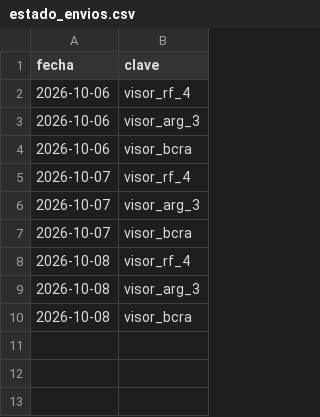
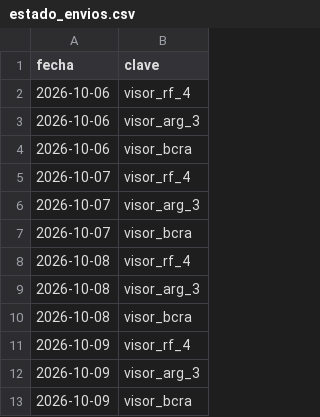
Before and after one commit to Inversiones0101/Placas_a_Telegram, a CSV file: estado_envios.csv, drawn as a sheet.

```diff
--- a/estado_envios.csv
+++ b/estado_envios.csv
@@ -10 +10,4 @@ fecha,clave
 2026-10-08,visor_bcra
+2026-10-09,visor_rf_4
+2026-10-09,visor_arg_3
+2026-10-09,visor_bcra
```
Also changed, not shown: 3 other files.
